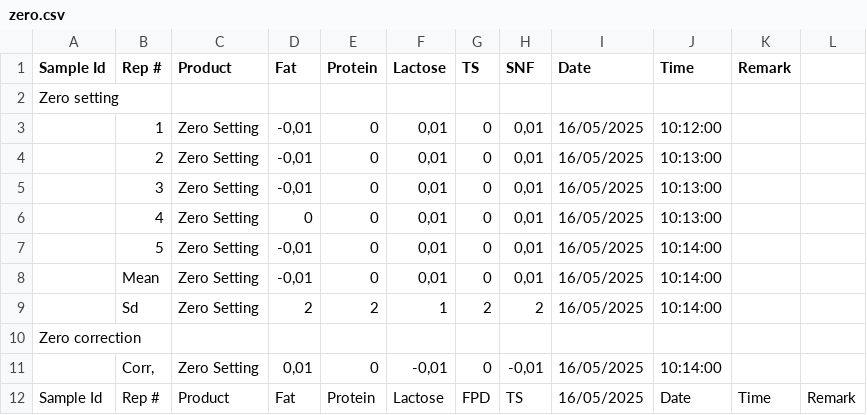
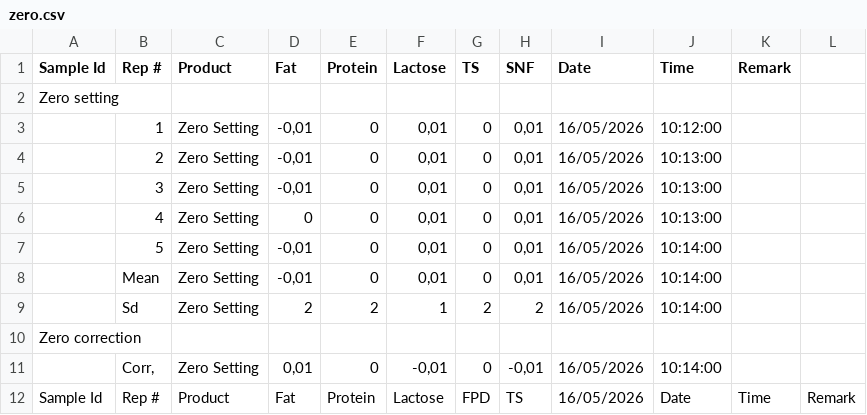
Before and after one commit to harrysfak/cvs_Lab, a CSV file: zero.csv, drawn as a sheet.

```diff
--- a/zero.csv
+++ b/zero.csv
@@ -2,11 +2,11 @@ Sample Id,Rep #,Product,Fat,Protein,Lactose,TS,SNF,Date,Time,Remark,
 Zero setting,,,,,,,,,,,
-,1,Zero Setting,"-0,01",0,"0,01",0,"0,01",16/05/2025,10:12:00,,
-,2,Zero Setting,"-0,01",0,"0,01",0,"0,01",16/05/2025,10:13:00,,
-,3,Zero Setting,"-0,01",0,"0,01",0,"0,01",16/05/2025,10:13:00,,
-,4,Zero Setting,0,0,"0,01",0,"0,01",16/05/2025,10:13:00,,
-,5,Zero Setting,"-0,01",0,"0,01",0,"0,01",16/05/2025,10:14:00,,
-,Mean,Zero Setting,"-0,01",0,"0,01",0,"0,01",16/05/2025,10:14:00,,
-,Sd,Zero Setting,2,2,1,2,2,16/05/2025,10:14:00,,
+,1,Zero Setting,"-0,01",0,"0,01",0,"0,01",16/05/2026,10:12:00,,
+,2,Zero Setting,"-0,01",0,"0,01",0,"0,01",16/05/2026,10:13:00,,
+,3,Zero Setting,"-0,01",0,"0,01",0,"0,01",16/05/2026,10:13:00,,
+,4,Zero Setting,0,0,"0,01",0,"0,01",16/05/2026,10:13:00,,
+,5,Zero Setting,"-0,01",0,"0,01",0,"0,01",16/05/2026,10:14:00,,
+,Mean,Zero Setting,"-0,01",0,"0,01",0,"0,01",16/05/2026,10:14:00,,
+,Sd,Zero Setting,2,2,1,2,2,16/05/2026,10:14:00,,
 Zero correction,,,,,,,,,,,
-,"Corr,",Zero Setting,"0,01",0,"-0,01",0,"-0,01",16/05/2025,10:14:00,,
-Sample Id,Rep #,Product,Fat,Protein,Lactose,FPD,TS,16/05/2025,Date,Time,Remark
+,"Corr,",Zero Setting,"0,01",0,"-0,01",0,"-0,01",16/05/2026,10:14:00,,
+Sample Id,Rep #,Product,Fat,Protein,Lactose,FPD,TS,16/05/2026,Date,Time,Remark
```
Also changed, not shown: 9 other files.
